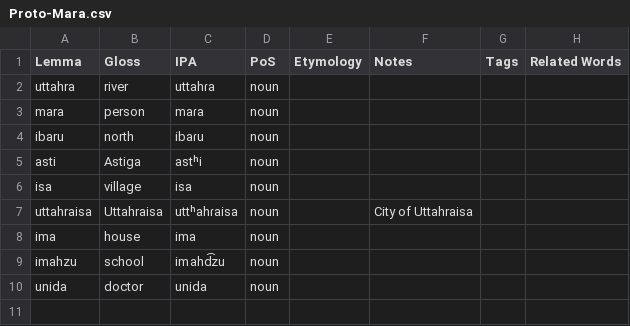
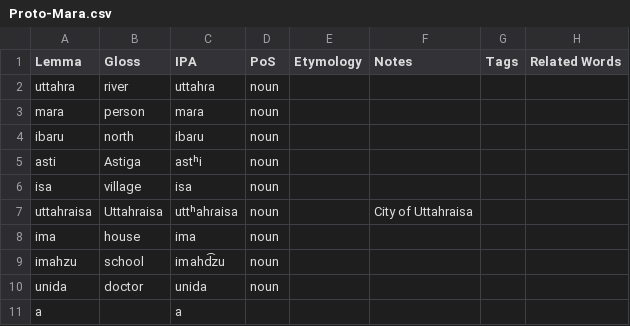
Before and after one commit to sera-phie/comana, a CSV file: lang/Proto-Mara/Proto-Mara.csv, drawn as a sheet; the diff names each change by its address in the sheet, - before the commit and + after, or states it on an @@ line.

```diff
--- a/lang/Proto-Mara/Proto-Mara.csv
+++ b/lang/Proto-Mara/Proto-Mara.csv
+row 11: a |  | a
```
Also changed, not shown: 4 other files.
